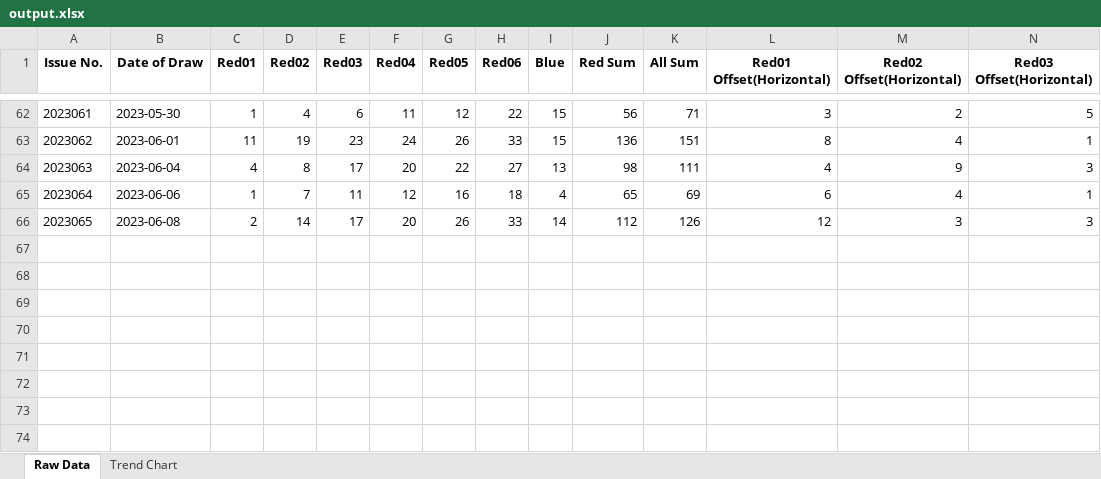
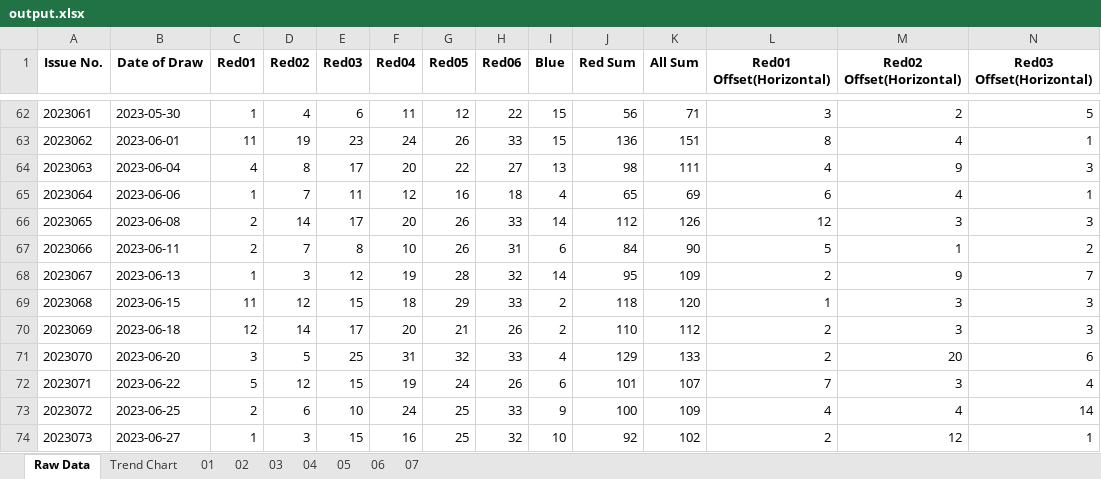
Before and after one commit to Areasome/RedBall, an Excel workbook: Data/output.xlsx, sheet Raw Data, drawn as a sheet; only a part is shown, gaps mark what is left out; values as stored, in another font and other column widths than the file's, no borders; rows hold the shown columns only; the diff names each change by its address in the sheet, - before the commit and + after, or states it on an @@ line.

```diff
--- a/Data/output.xlsx (sheet Raw Data)
+++ b/Data/output.xlsx (sheet Raw Data)
+sheet tab: 01
+sheet tab: 02
+sheet tab: 03
+sheet tab: 04
+sheet tab: 05
+sheet tab: 06
+sheet tab: 07
+row 67: 2023066 | 2023-06-11 | 2 | 7 | 8 | 10 | 26 | 31 | 6 | 84 | 90 | 5 | 1 | 2
+row 68: 2023067 | 2023-06-13 | 1 | 3 | 12 | 19 | 28 | 32 | 14 | 95 | 109 | 2 | 9 | 7
+row 69: 2023068 | 2023-06-15 | 11 | 12 | 15 | 18 | 29 | 33 | 2 | 118 | 120 | 1 | 3 | 3
+row 70: 2023069 | 2023-06-18 | 12 | 14 | 17 | 20 | 21 | 26 | 2 | 110 | 112 | 2 | 3 | 3
+row 71: 2023070 | 2023-06-20 | 3 | 5 | 25 | 31 | 32 | 33 | 4 | 129 | 133 | 2 | 20 | 6
+row 72: 2023071 | 2023-06-22 | 5 | 12 | 15 | 19 | 24 | 26 | 6 | 101 | 107 | 7 | 3 | 4
+row 73: 2023072 | 2023-06-25 | 2 | 6 | 10 | 24 | 25 | 33 | 9 | 100 | 109 | 4 | 4 | 14
+row 74: 2023073 | 2023-06-27 | 1 | 3 | 15 | 16 | 25 | 32 | 10 | 92 | 102 | 2 | 12 | 1
```
Also changed, not shown: sheet Trend Chart, 7 other files.
